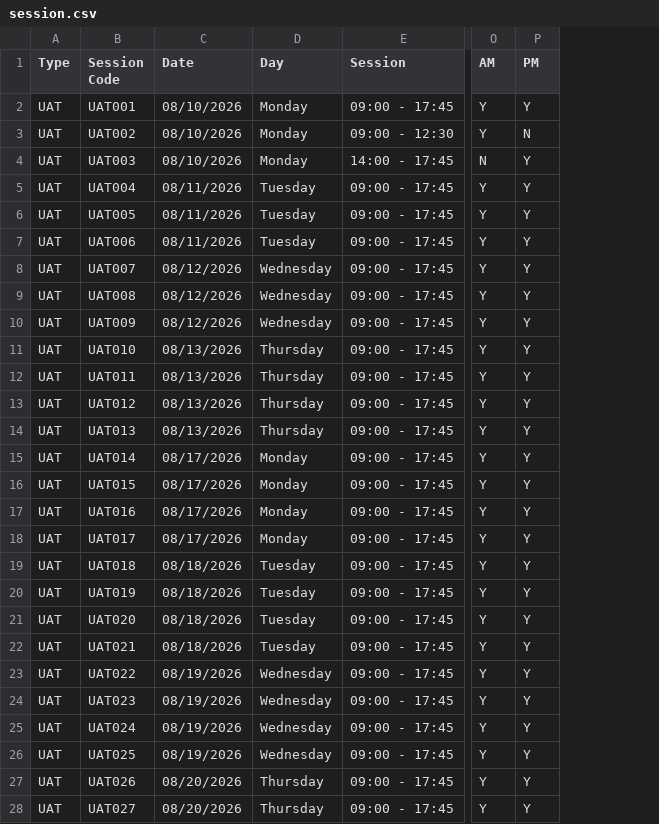
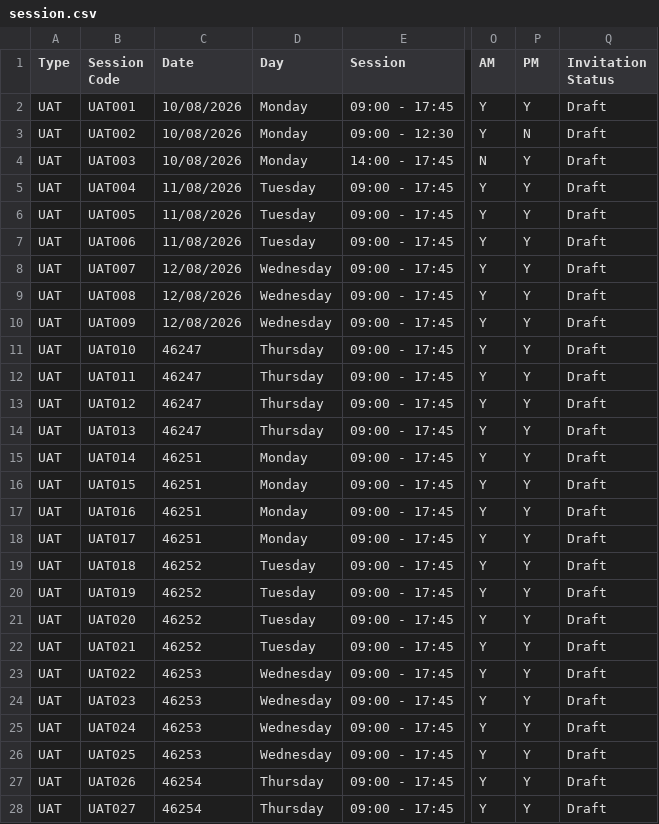
Before and after one commit to faiqepf/ifams, a CSV file: session.csv, drawn as a sheet; only a part is shown, gaps mark what is left out; the diff covers the shown part only; the diff names each change by its address in the sheet, - before the commit and + after, or states it on an @@ line.

Commit message:
Add files via upload

```diff
--- a/session.csv
+++ b/session.csv
+column Q (Invitation Status), rows 2-28: all Draft
-C2:C4 (Date): 08/10/2026
+C2:C4 (Date): 10/08/2026
-C5:C7 (Date): 08/11/2026
+C5:C7 (Date): 11/08/2026
-C8:C10 (Date): 08/12/2026
+C8:C10 (Date): 12/08/2026
-C11:C14 (Date): 08/13/2026
+C11:C14 (Date): 46247
-C15:C18 (Date): 08/17/2026
+C15:C18 (Date): 46251
-C19:C22 (Date): 08/18/2026
+C19:C22 (Date): 46252
-C23:C26 (Date): 08/19/2026
+C23:C26 (Date): 46253
-C27:C28 (Date): 08/20/2026
+C27:C28 (Date): 46254
```
Also changed, not shown: 33 edited cells elsewhere in this file.
